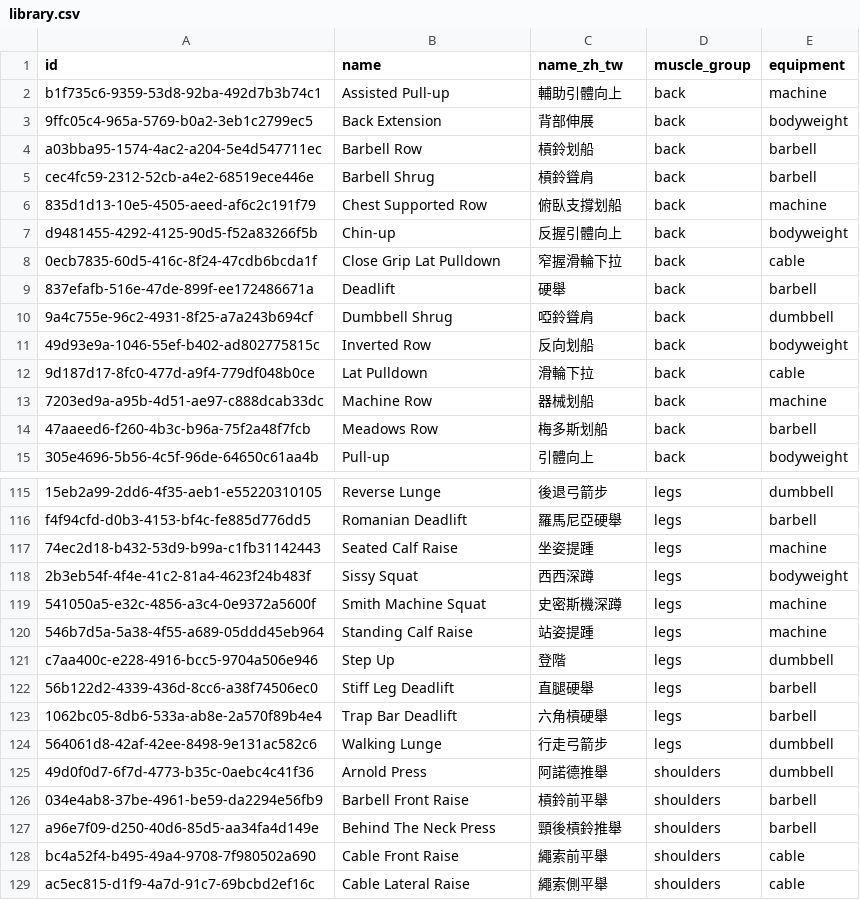
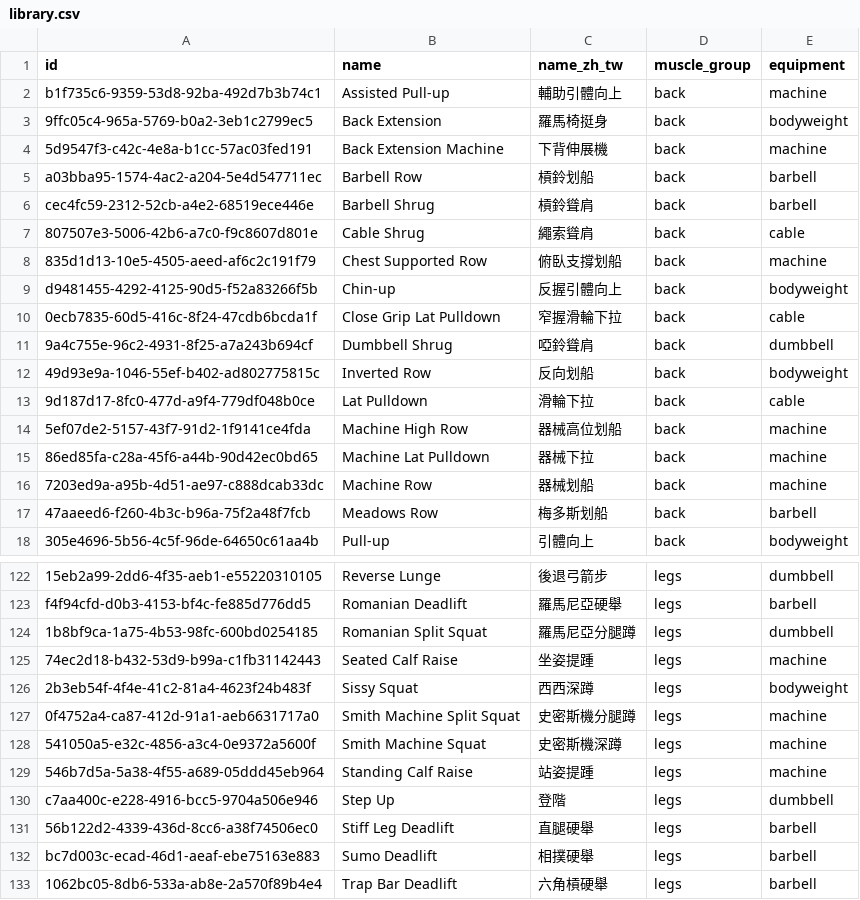
Before and after one commit to Yung-Chi-Wu/gympro, a CSV file: evals/search/library.csv, drawn as a sheet; only a part is shown, gaps mark what is left out; the shorter side is filled out with more unchanged rows; removed rows and columns are numbered as before the commit, all else as after; the diff covers the shown part only; the diff names each change by its address in the sheet, - before the commit and + after, or states it on an @@ line.

```diff
--- a/evals/search/library.csv
+++ b/evals/search/library.csv
-C3 (name_zh_tw): 背部伸展
+C3 (name_zh_tw): 羅馬椅挺身
+row 4: 5d9547f3-c42c-4e8a-b1cc-57ac03fed191 | Back Extension Machine | 下背伸展機 | back | machine
+row 7: 807507e3-5006-42b6-a7c0-f9c8607d801e | Cable Shrug | 繩索聳肩 | back | cable
-row 9: 837efafb-516e-47de-899f-ee172486671a | Deadlift | 硬舉 | back | barbell
+row 14: 5ef07de2-5157-43f7-91d2-1f9141ce4fda | Machine High Row | 器械高位划船 | back | machine
+row 15: 86ed85fa-c28a-45f6-a44b-90d42ec0bd65 | Machine Lat Pulldown | 器械下拉 | back | machine
+row 124: 1b8bf9ca-1a75-4b53-98fc-600bd0254185 | Romanian Split Squat | 羅馬尼亞分腿蹲 | legs | dumbbell
+row 127: 0f4752a4-ca87-412d-91a1-aeb6631717a0 | Smith Machine Split Squat | 史密斯機分腿蹲 | legs | machine
+row 132: bc7d003c-ecad-46d1-aeaf-ebe75163e883 | Sumo Deadlift | 相撲硬舉 | legs | barbell
```
Also changed, not shown: 10 added rows and 3 removed rows elsewhere in this file, 10 other files.
